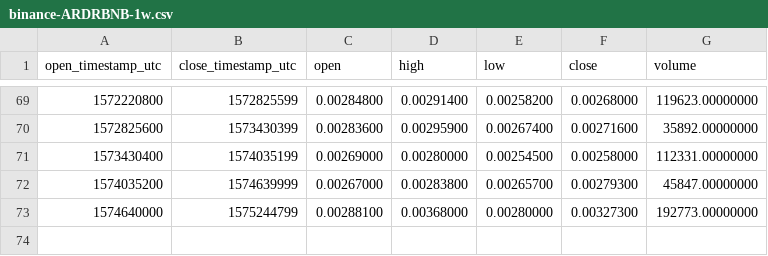
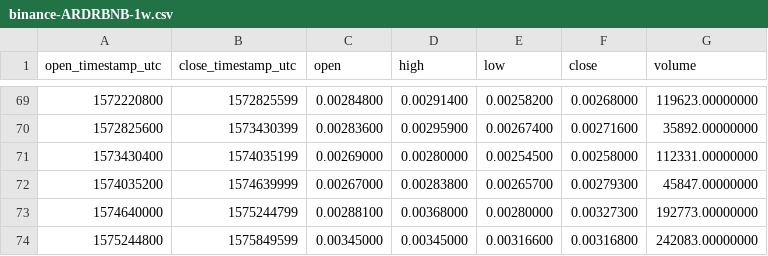
Before and after one commit to cryptobigbro/binance-ARDRBNB, a CSV file: binance-ARDRBNB-1w.csv, drawn as a sheet; only a part is shown, gaps mark what is left out; the diff names each change by its address in the sheet, - before the commit and + after, or states it on an @@ line.

```diff
--- a/binance-ARDRBNB-1w.csv
+++ b/binance-ARDRBNB-1w.csv
+row 74: 1575244800 | 1575849599 | 0.00345000 | 0.00345000 | 0.00316600 | 0.00316800 | 242083.00000000
```
Also changed, not shown: binance-ARDRBNB-1d.csv, binance-ARDRBNB-1h.csv.
